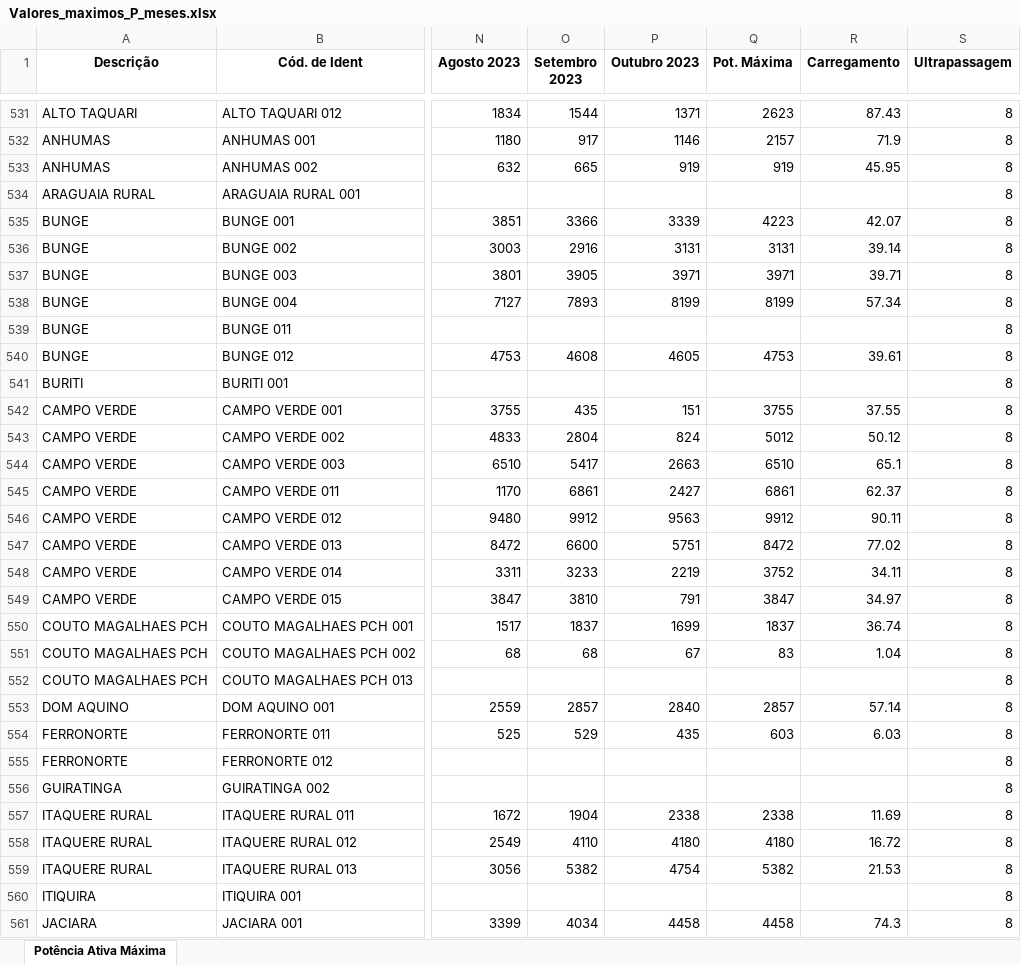
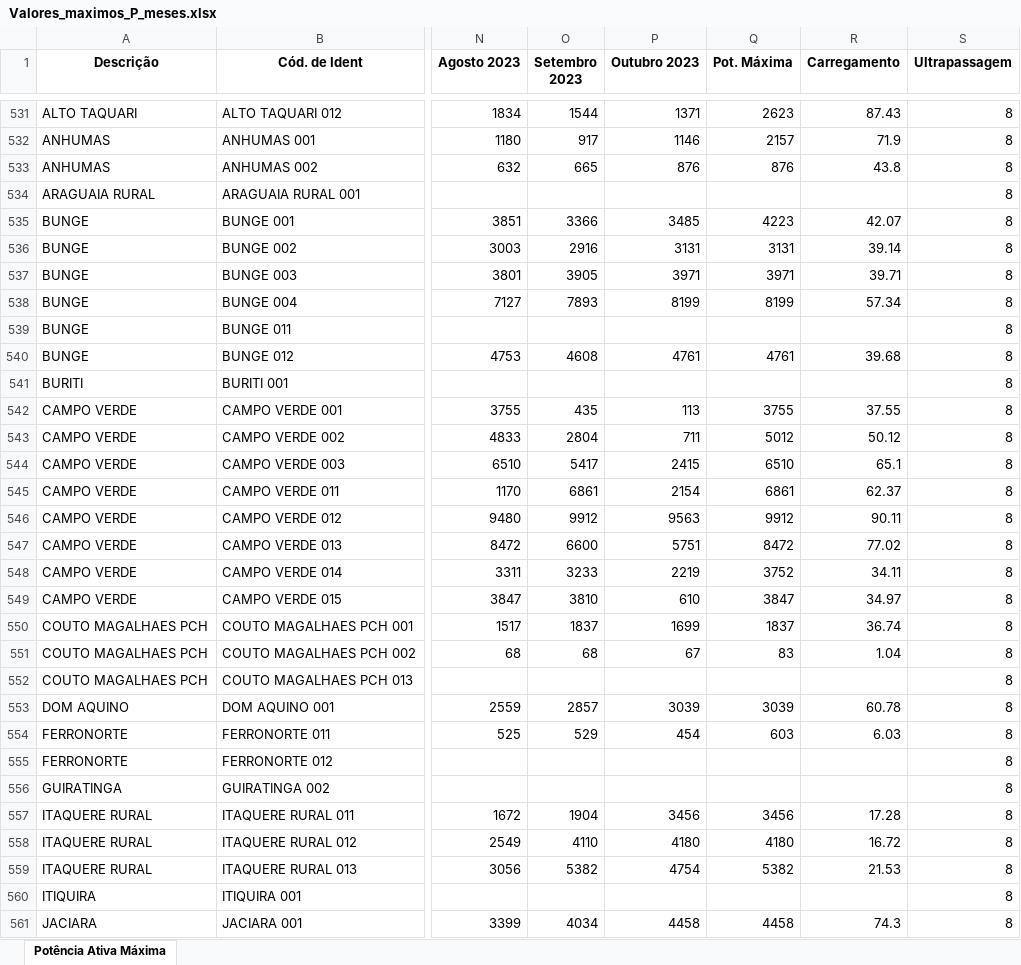
Before and after one commit to Arthuow/ASPO, an Excel workbook: Valores_maximos_P_meses.xlsx, sheet Potência Ativa Máxima, drawn as a sheet; only a part is shown, gaps mark what is left out; values as stored, in another font and other column widths than the file's, no borders; the diff covers the shown part only; the diff names each change by its address in the sheet, - before the commit and + after, or states it on an @@ line.

```diff
--- a/Valores_maximos_P_meses.xlsx (sheet Potência Ativa Máxima)
+++ b/Valores_maximos_P_meses.xlsx (sheet Potência Ativa Máxima)
-P533 (Outubro 2023): 919
+P533 (Outubro 2023): 876
-Q533 (Pot. Máxima): 919
+Q533 (Pot. Máxima): 876
-R533 (Carregamento): 45.95
+R533 (Carregamento): 43.8
-P535 (Outubro 2023): 3339
+P535 (Outubro 2023): 3485
-P540 (Outubro 2023): 4605
+P540 (Outubro 2023): 4761
-Q540 (Pot. Máxima): 4753
+Q540 (Pot. Máxima): 4761
-R540 (Carregamento): 39.61
+R540 (Carregamento): 39.68
-P542 (Outubro 2023): 151
+P542 (Outubro 2023): 113
-P543 (Outubro 2023): 824
+P543 (Outubro 2023): 711
-P544 (Outubro 2023): 2663
+P544 (Outubro 2023): 2415
-P545 (Outubro 2023): 2427
+P545 (Outubro 2023): 2154
-P549 (Outubro 2023): 791
+P549 (Outubro 2023): 610
-P553 (Outubro 2023): 2840
+P553 (Outubro 2023): 3039
-Q553 (Pot. Máxima): 2857
+Q553 (Pot. Máxima): 3039
-R553 (Carregamento): 57.14
+R553 (Carregamento): 60.78
-P554 (Outubro 2023): 435
+P554 (Outubro 2023): 454
-P557 (Outubro 2023): 2338
+P557 (Outubro 2023): 3456
-Q557 (Pot. Máxima): 2338
+Q557 (Pot. Máxima): 3456
-R557 (Carregamento): 11.69
+R557 (Carregamento): 17.28
```
Also changed, not shown: 195 edited cells elsewhere in this sheet, Tabela informativa.xlsx, Taxa de Crescimento.xlsx, 3 other files.
